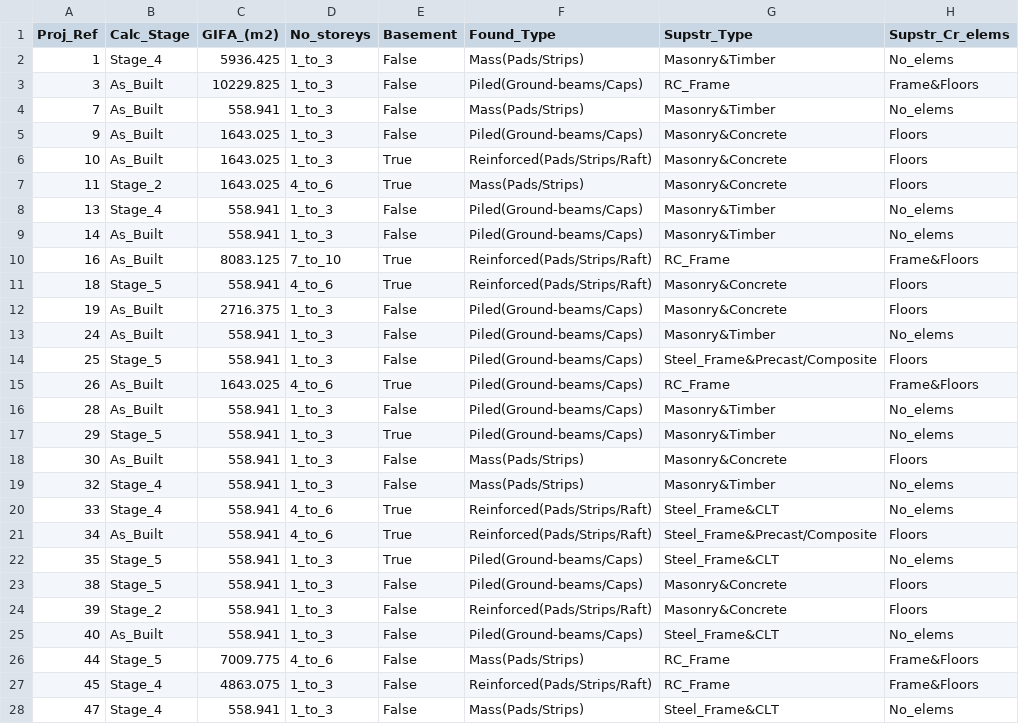
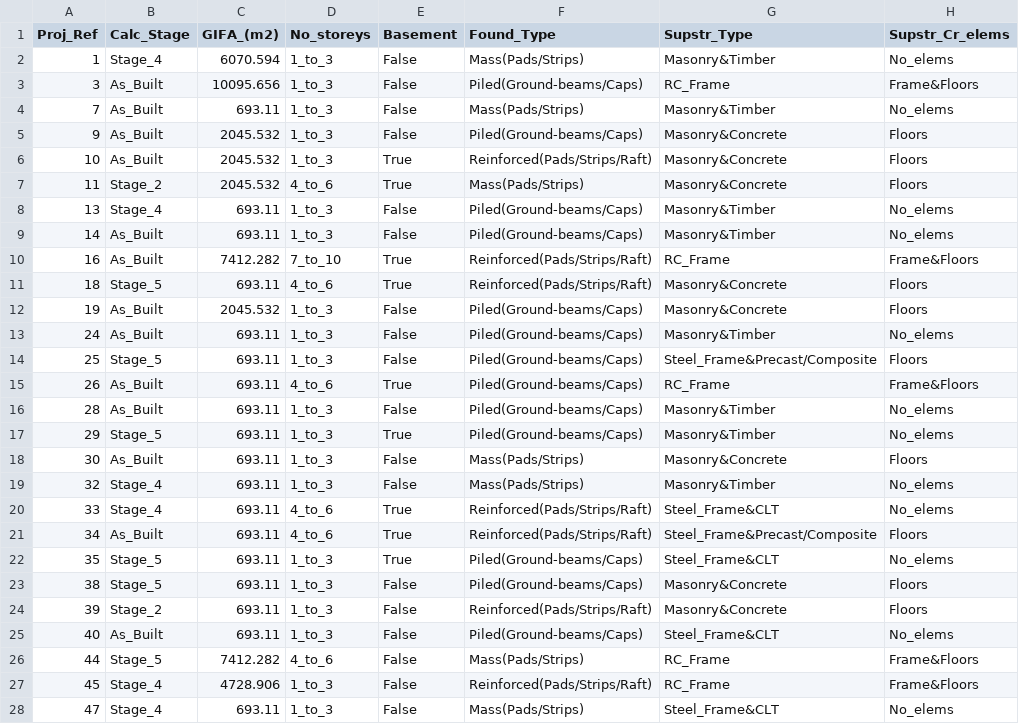
Before and after one commit to bernardinodamico/Probabilistic_carbon_building_structures, a CSV file: Data/discrete_training_dataset.csv, drawn as a sheet; only a part is shown; the diff covers the shown part only; the diff names each change by its address in the sheet, - before the commit and + after, or states it on an @@ line.

```diff
--- a/Data/discrete_training_dataset.csv
+++ b/Data/discrete_training_dataset.csv
-C2 (GIFA_(m2)): 5936.425
+C2 (GIFA_(m2)): 6070.594
-C3 (GIFA_(m2)): 10229.825
+C3 (GIFA_(m2)): 10095.656
-C4 (GIFA_(m2)): 558.941
+C4 (GIFA_(m2)): 693.11
-C5:C7 (GIFA_(m2)): 1643.025
+C5:C7 (GIFA_(m2)): 2045.532
-C8:C9 (GIFA_(m2)): 558.941
+C8:C9 (GIFA_(m2)): 693.11
-C10 (GIFA_(m2)): 8083.125
+C10 (GIFA_(m2)): 7412.282
-C11 (GIFA_(m2)): 558.941
+C11 (GIFA_(m2)): 693.11
-C12 (GIFA_(m2)): 2716.375
+C12 (GIFA_(m2)): 2045.532
-C13:C14 (GIFA_(m2)): 558.941
+C13:C14 (GIFA_(m2)): 693.11
-C15 (GIFA_(m2)): 1643.025
+C15 (GIFA_(m2)): 693.11
-C16:C25 (GIFA_(m2)): 558.941
+C16:C25 (GIFA_(m2)): 693.11
-C26 (GIFA_(m2)): 7009.775
+C26 (GIFA_(m2)): 7412.282
-C27 (GIFA_(m2)): 4863.075
+C27 (GIFA_(m2)): 4728.906
-C28 (GIFA_(m2)): 558.941
+C28 (GIFA_(m2)): 693.11
```
Also changed, not shown: 3 removed rows and 106 edited cells elsewhere in this file, 6 other files.
